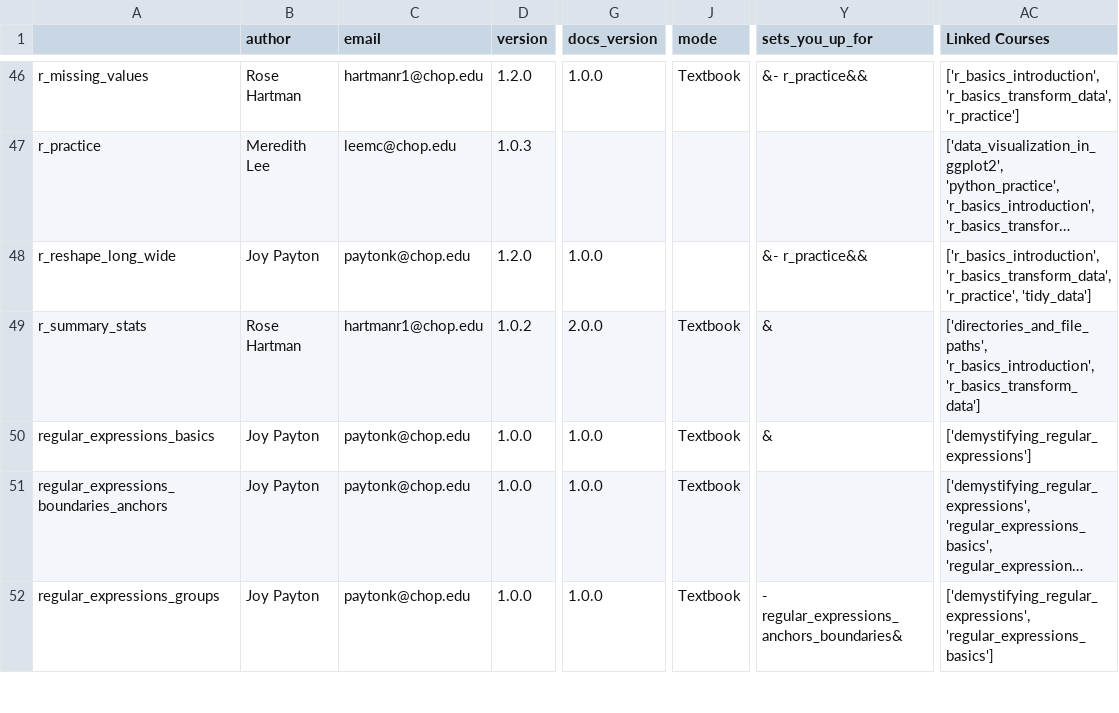
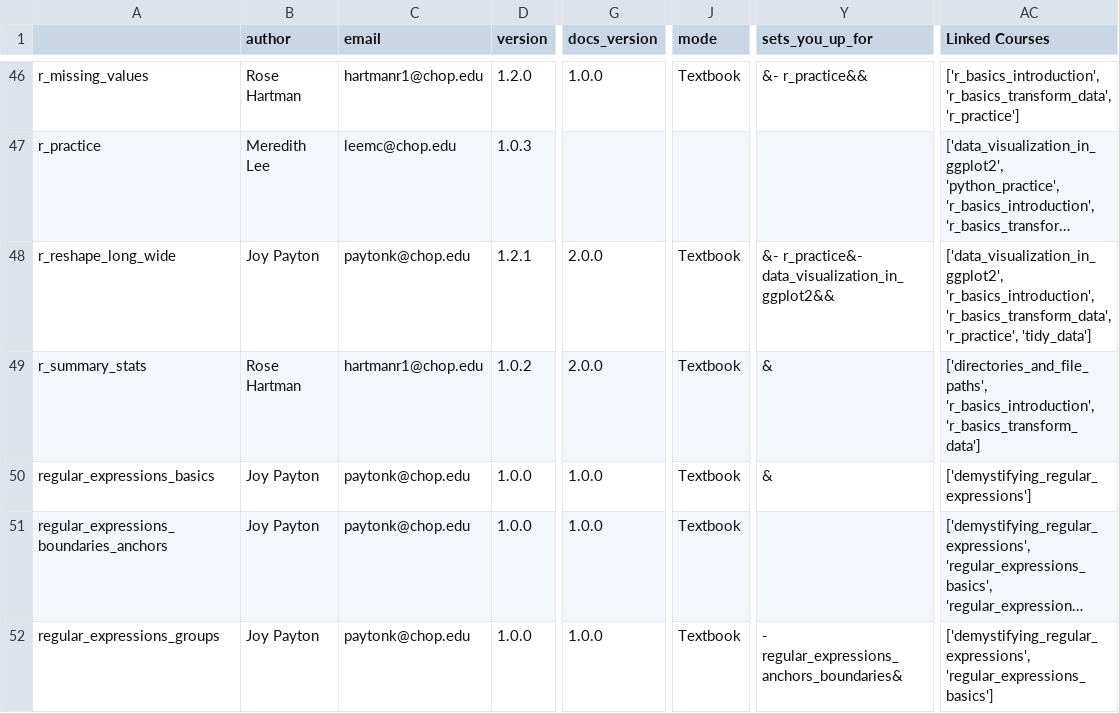
Before and after one commit to arcus/education_modules, a CSV file: assets/metadata/module_data.csv, drawn as a sheet; only a part is shown, gaps mark what is left out; long unchanged cells end in …; the diff names each change by its address in the sheet, - before the commit and + after, or states it on an @@ line.

```diff
--- a/assets/metadata/module_data.csv
+++ b/assets/metadata/module_data.csv
-D48 (version): 1.2.0
+D48 (version): 1.2.1
-G48 (docs_version): 1.0.0
+G48 (docs_version): 2.0.0
-J48 (mode): (empty)
+J48 (mode): Textbook
-Y48 (sets_you_up_for): &- r_practice&&
+Y48 (sets_you_up_for): &- r_practice&- data_visualization_in_ggplot2&&
-AC48 (Linked Courses): ['r_basics_introduction', 'r_basics_transform_data', 'r_practice',…
+AC48 (Linked Courses): ['data_visualization_in_ggplot2', 'r_basics_introduction', 'r_basics_transform_data', 'r_practice',…
```
Also changed, not shown: 1 other file.
